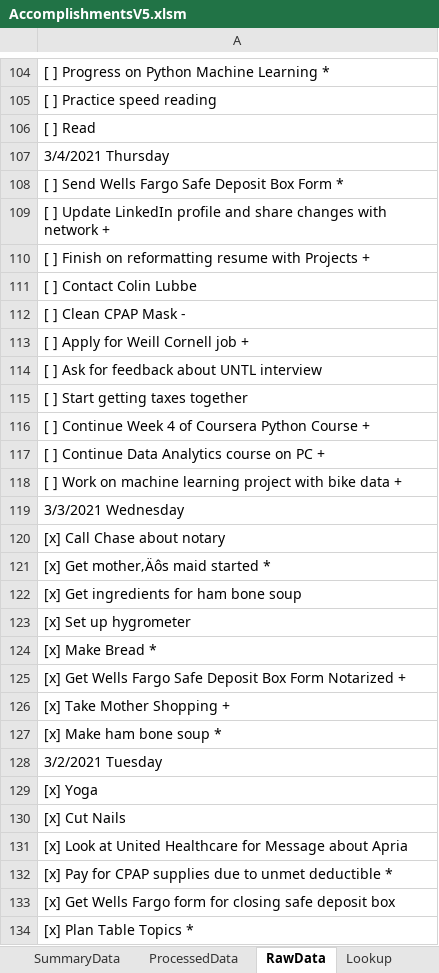
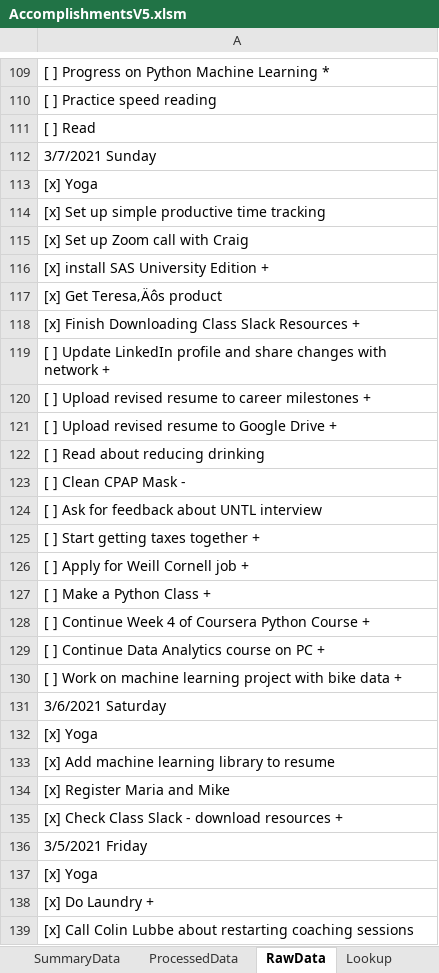
Before and after one commit to vflopez77/Accomplishments, an Excel workbook: AccomplishmentsV5.xlsm, sheet RawData, drawn as a sheet; only a part is shown, gaps mark what is left out; the shorter side is filled out with more unchanged rows; values as stored, in another font and other column widths than the file's, no borders; removed rows and columns are numbered as before the commit, all else as after; the diff covers the shown part only; the diff names each change by its address in the sheet, - before the commit and + after, or states it on an @@ line.

```diff
--- a/AccomplishmentsV5.xlsm (sheet RawData)
+++ b/AccomplishmentsV5.xlsm (sheet RawData)
-A112: 3/4/2021 Thursday
+A112: 3/7/2021 Sunday
-A113: [ ] Send Wells Fargo Safe Deposit Box Form *
+A113: [x] Yoga
+row 114: [x] Set up simple productive time tracking
+row 115: [x] Set up Zoom call with Craig
+row 116: [x] install SAS University Edition +
+row 117: [x] Get Teresa‚Äôs product
+row 118: [x] Finish Downloading Class Slack Resources +
-A120: [ ] Finish on reformatting resume with Projects +
+A120: [ ] Upload revised resume to career milestones +
-A121: [ ] Contact Colin Lubbe
+A121: [ ] Upload revised resume to Google Drive +
+row 122: [ ] Read about reducing drinking
+row 124: [ ] Ask for feedback about UNTL interview
+row 125: [ ] Start getting taxes together +
-A127: [ ] Ask for feedback about UNTL interview
+A127: [ ] Make a Python Class +
-row 115: [ ] Start getting taxes together
+row 131: 3/6/2021 Saturday
+row 132: [x] Yoga
+row 133: [x] Add machine learning library to resume
+row 134: [x] Register Maria and Mike
+row 135: [x] Check Class Slack - download resources +
+row 136: 3/5/2021 Friday
+row 137: [x] Yoga
+row 138: [x] Do Laundry +
+row 139: [x] Call Colin Lubbe about restarting coaching sessions
```
Also changed, not shown: 18 added rows and 1 removed row elsewhere in this sheet, sheet ProcessedData, sheet Summary, sheet SummaryData, formulas that keep their value, charts or pictures, 3 other files.
